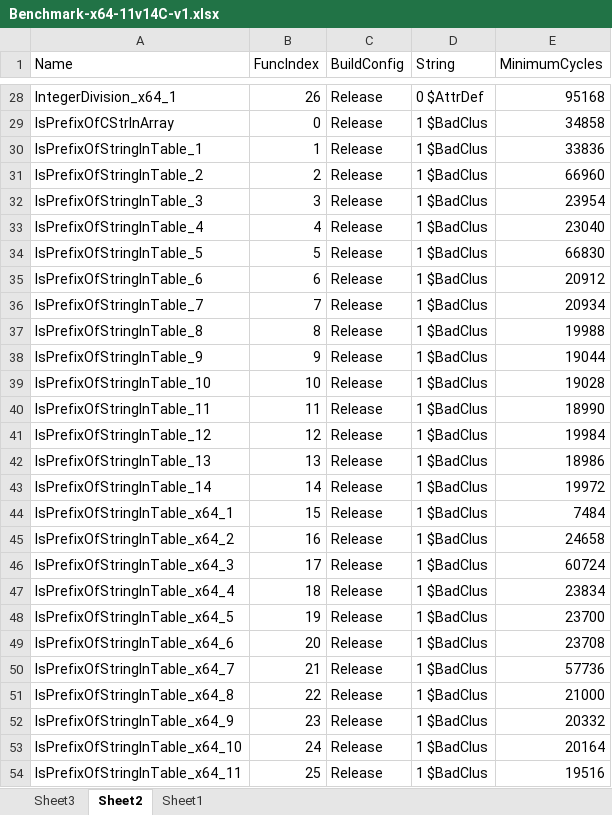
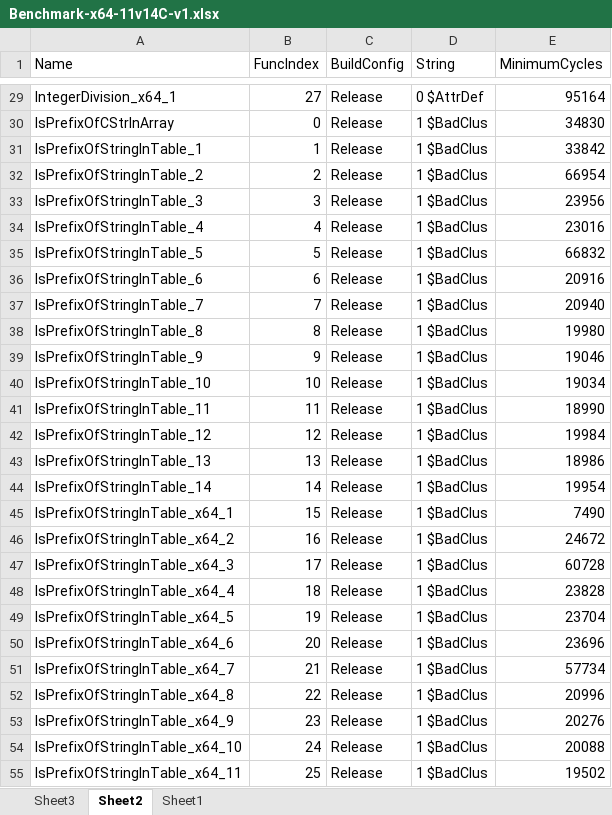
Before and after one commit to tpn/website, an Excel workbook: is-prefix-of-string-in-table/Benchmark-x64-11v14C-v1.xlsx, sheet Sheet2, drawn as a sheet; only a part is shown, gaps mark what is left out; values as stored, in another font and other column widths than the file's, no borders; table styles not drawn; addresses are those after the commit; the diff covers the shown part only; the diff names each change by its address in the sheet, - before the commit and + after, or states it on an @@ line.

```diff
--- a/is-prefix-of-string-in-table/Benchmark-x64-11v14C-v1.xlsx (sheet Sheet2)
+++ b/is-prefix-of-string-in-table/Benchmark-x64-11v14C-v1.xlsx (sheet Sheet2)
-B29 (FuncIndex): 26
+B29 (FuncIndex): 27
-E29 (MinimumCycles): 95168
+E29 (MinimumCycles): 95164
-E30 (MinimumCycles): 34858
+E30 (MinimumCycles): 34830
-E31 (MinimumCycles): 33836
+E31 (MinimumCycles): 33842
-E32 (MinimumCycles): 66960
+E32 (MinimumCycles): 66954
-E33 (MinimumCycles): 23954
+E33 (MinimumCycles): 23956
-E34 (MinimumCycles): 23040
+E34 (MinimumCycles): 23016
-E35 (MinimumCycles): 66830
+E35 (MinimumCycles): 66832
-E36 (MinimumCycles): 20912
+E36 (MinimumCycles): 20916
-E37 (MinimumCycles): 20934
+E37 (MinimumCycles): 20940
-E38 (MinimumCycles): 19988
+E38 (MinimumCycles): 19980
-E39 (MinimumCycles): 19044
+E39 (MinimumCycles): 19046
-E40 (MinimumCycles): 19028
+E40 (MinimumCycles): 19034
-E44 (MinimumCycles): 19972
+E44 (MinimumCycles): 19954
-E45 (MinimumCycles): 7484
+E45 (MinimumCycles): 7490
-E46 (MinimumCycles): 24658
+E46 (MinimumCycles): 24672
-E47 (MinimumCycles): 60724
+E47 (MinimumCycles): 60728
-E48 (MinimumCycles): 23834
+E48 (MinimumCycles): 23828
-E49 (MinimumCycles): 23700
+E49 (MinimumCycles): 23704
-E50 (MinimumCycles): 23708
+E50 (MinimumCycles): 23696
-E51 (MinimumCycles): 57736
+E51 (MinimumCycles): 57734
-E52 (MinimumCycles): 21000
+E52 (MinimumCycles): 20996
-E53 (MinimumCycles): 20332
+E53 (MinimumCycles): 20276
-E54 (MinimumCycles): 20164
+E54 (MinimumCycles): 20088
-E55 (MinimumCycles): 19516
+E55 (MinimumCycles): 19502
```
Also changed, not shown: 60 added rows and 984 edited cells elsewhere in this sheet, sheet Sheet3, charts or pictures, 9 other files.
